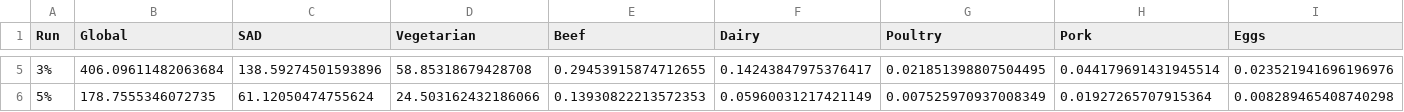
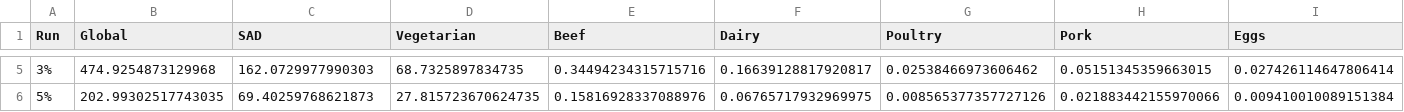
Before and after one commit to kevinkuruc/DICEFARM, a CSV file: Results/EKM/TableS2.csv, drawn as a sheet; only a part is shown, gaps mark what is left out; the diff covers the shown part only; the diff names each change by its address in the sheet, - before the commit and + after, or states it on an @@ line.

```diff
--- a/Results/EKM/TableS2.csv
+++ b/Results/EKM/TableS2.csv
-B5 (Global): 406.09611482063684
+B5 (Global): 474.9254873129968
-C5 (SAD): 138.59274501593896
+C5 (SAD): 162.0729977990303
-D5 (Vegetarian): 58.85318679428708
+D5 (Vegetarian): 68.7325897834735
-E5 (Beef): 0.29453915874712655
+E5 (Beef): 0.34494234315715716
-F5 (Dairy): 0.14243847975376417
+F5 (Dairy): 0.16639128817920817
-G5 (Poultry): 0.021851398807504495
+G5 (Poultry): 0.02538466973606462
-H5 (Pork): 0.044179691431945514
+H5 (Pork): 0.05151345359663015
-I5 (Eggs): 0.023521941696196976
+I5 (Eggs): 0.027426114647806414
-B6 (Global): 178.7555346072735
+B6 (Global): 202.99302517743035
-C6 (SAD): 61.12050474755624
+C6 (SAD): 69.40259768621873
-D6 (Vegetarian): 24.503162432186066
+D6 (Vegetarian): 27.815723670624735
-E6 (Beef): 0.13930822213572353
+E6 (Beef): 0.15816928337088976
-F6 (Dairy): 0.05960031217421149
+F6 (Dairy): 0.06765717932969975
-G6 (Poultry): 0.007525970937008349
+G6 (Poultry): 0.008565377357727126
-H6 (Pork): 0.01927265707915364
+H6 (Pork): 0.021883442155970066
-I6 (Eggs): 0.008289465408740298
+I6 (Eggs): 0.009410010089151384
```
Also changed, not shown: 29 edited cells elsewhere in this file, 5 other files.
